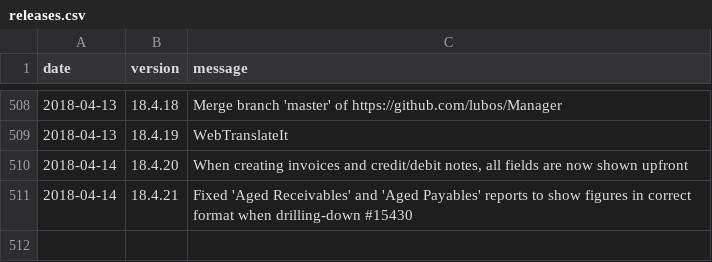
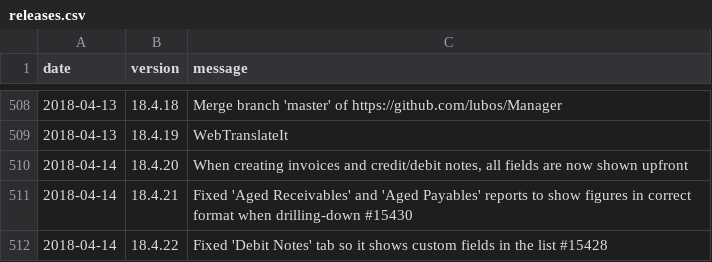
Before and after one commit to 3etechinns/www.manager.io, a CSV file: _data/releases.csv, drawn as a sheet; only a part is shown, gaps mark what is left out.

Commit message:
New release

```diff
--- a/_data/releases.csv
+++ b/_data/releases.csv
@@ -511 +511,2 @@ date,version,message
 2018-04-14,18.4.21,"Fixed 'Aged Receivables' and 'Aged Payables' reports to show figures in correct format when drilling-down #15430"
+2018-04-14,18.4.22,"Fixed 'Debit Notes' tab so it shows custom fields in the list #15428"
```
